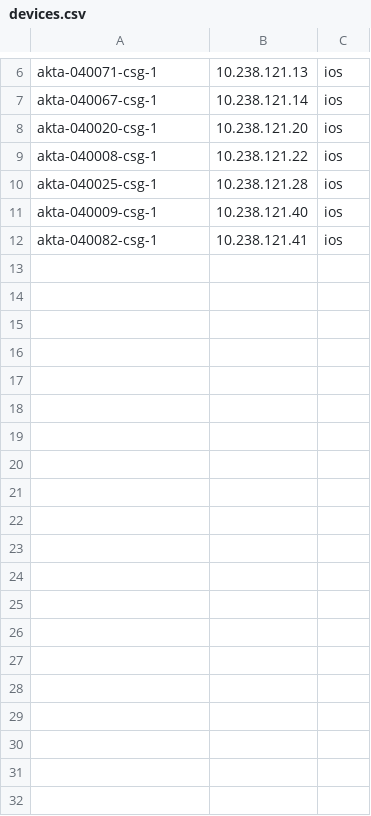
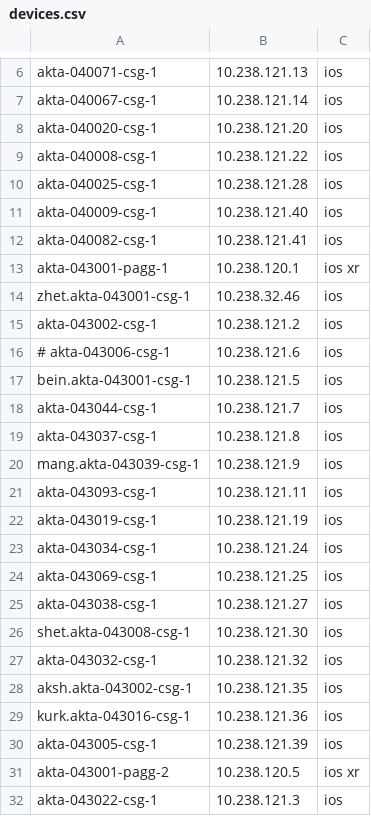
Before and after one commit to sayat-bey/parse_syslog, a CSV file: devices.csv, drawn as a sheet; only a part is shown, gaps mark what is left out; the diff covers the shown part only.

```diff
--- a/devices.csv
+++ b/devices.csv
@@ -12 +12,21 @@ akta-040009-csg-1,10.238.121.40,ios
 akta-040082-csg-1,10.238.121.41,ios
+akta-043001-pagg-1,10.238.120.1,ios xr
+zhet.akta-043001-csg-1,10.238.32.46,ios
+akta-043002-csg-1,10.238.121.2,ios
+# akta-043006-csg-1,10.238.121.6,ios
+bein.akta-043001-csg-1,10.238.121.5,ios
+akta-043044-csg-1,10.238.121.7,ios
+akta-043037-csg-1,10.238.121.8,ios
+mang.akta-043039-csg-1,10.238.121.9,ios
+akta-043093-csg-1,10.238.121.11,ios
+akta-043019-csg-1,10.238.121.19,ios
+akta-043034-csg-1,10.238.121.24,ios
+akta-043069-csg-1,10.238.121.25,ios
+akta-043038-csg-1,10.238.121.27,ios
+shet.akta-043008-csg-1,10.238.121.30,ios
+akta-043032-csg-1,10.238.121.32,ios
+aksh.akta-043002-csg-1,10.238.121.35,ios
+kurk.akta-043016-csg-1,10.238.121.36,ios
+akta-043005-csg-1,10.238.121.39,ios
+akta-043001-pagg-2,10.238.120.5,ios xr
+akta-043022-csg-1,10.238.121.3,ios
```
Also changed, not shown: 17 added rows elsewhere in this file, 1 other file.
